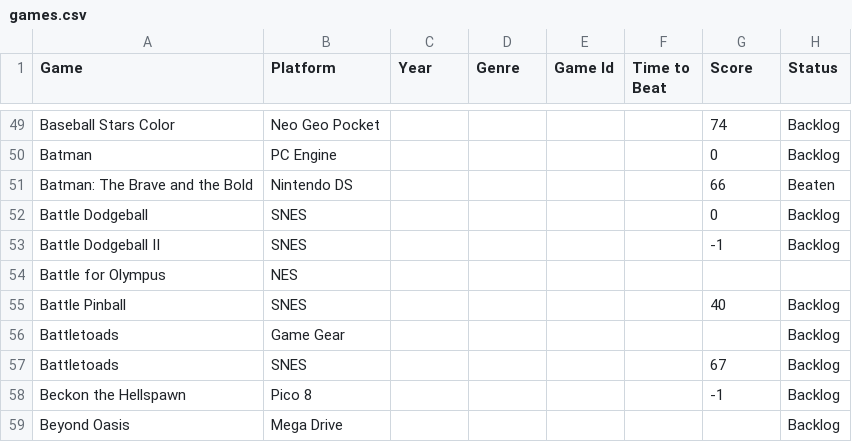
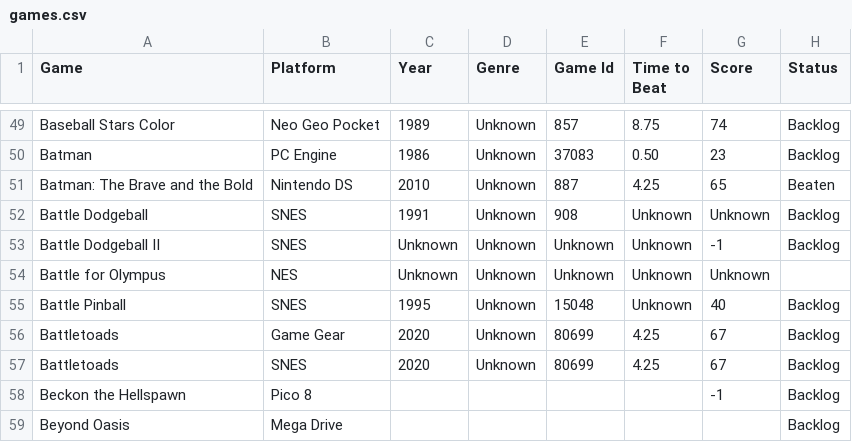
Before and after one commit to alexguimenti/HowLongToBeat, a CSV file: games.csv, drawn as a sheet; only a part is shown, gaps mark what is left out; removed rows and columns are numbered as before the commit, all else as after; the diff covers the shown part only; the diff names each change by its address in the sheet, - before the commit and + after, or states it on an @@ line.

Commit message:
feat: Implement JSON-based genre caching and update game data in CSV.

```diff
--- a/games.csv
+++ b/games.csv
-C49 (Year): (empty)
+C49 (Year): 1989
-D49:D53 (Genre): (empty)
+D49:D53 (Genre): Unknown
-E49 (Game Id): (empty)
+E49 (Game Id): 857
-F49 (Time to Beat): (empty)
+F49 (Time to Beat): 8.75
-C50 (Year): (empty)
+C50 (Year): 1986
-E50 (Game Id): (empty)
+E50 (Game Id): 37083
-F50 (Time to Beat): (empty)
+F50 (Time to Beat): 0.50
-G50 (Score): 0
+G50 (Score): 23
-C51 (Year): (empty)
+C51 (Year): 2010
-E51 (Game Id): (empty)
+E51 (Game Id): 887
-F51 (Time to Beat): (empty)
+F51 (Time to Beat): 4.25
-G51 (Score): 66
+G51 (Score): 65
-C52 (Year): (empty)
+C52 (Year): 1991
-E52 (Game Id): (empty)
+E52 (Game Id): 908
-F52:F53 (Time to Beat): (empty)
+F52:F53 (Time to Beat): Unknown
-G52 (Score): 0
+G52 (Score): Unknown
-C53 (Year): (empty)
+C53 (Year): Unknown
-E53 (Game Id): (empty)
+E53 (Game Id): Unknown
-row 54: Battle for Olympus | NES
+row 54: Battle for Olympus | NES | Unknown | Unknown | Unknown | Unknown | Unknown
-C55 (Year): (empty)
+C55 (Year): 1995
-D55:D57 (Genre): (empty)
+D55:D57 (Genre): Unknown
-E55 (Game Id): (empty)
+E55 (Game Id): 15048
-F55 (Time to Beat): (empty)
+F55 (Time to Beat): Unknown
-C56:C57 (Year): (empty)
+C56:C57 (Year): 2020
-E56:E57 (Game Id): (empty)
+E56:E57 (Game Id): 80699
-F56:F57 (Time to Beat): (empty)
+F56:F57 (Time to Beat): 4.25
-G56 (Score): (empty)
+G56 (Score): 67
```
Also changed, not shown: 2 added rows, 2 removed rows and 41 edited cells elsewhere in this file, 1 other file.
